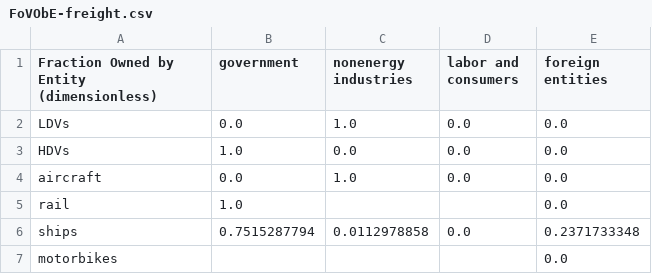
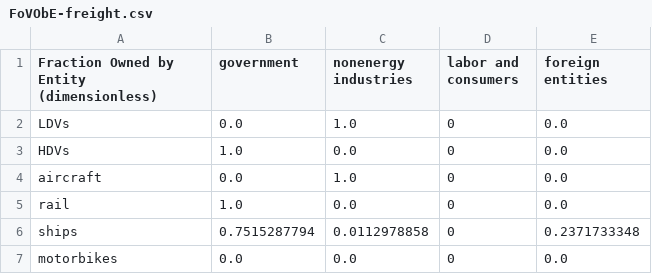
Before and after one commit to climatepolicylab/eps-indonesia-cpl, a CSV file: InputData/trans/FoVObE/FoVObE-freight.csv, drawn as a sheet.

```diff
--- a/InputData/trans/FoVObE/FoVObE-freight.csv
+++ b/InputData/trans/FoVObE/FoVObE-freight.csv
@@ -1,7 +1,7 @@
 Fraction Owned by Entity (dimensionless),government,nonenergy industries,labor and consumers,foreign entities
-LDVs,0.0,1.0,0.0,0.0
-HDVs,1.0,0.0,0.0,0.0
-aircraft,0.0,1.0,0.0,0.0
-rail,1.0,,,0.0
-ships,0.7515287794,0.0112978858,0.0,0.2371733348
-motorbikes,,,,0.0
+LDVs,0.0,1.0,0,0.0
+HDVs,1.0,0.0,0,0.0
+aircraft,0.0,1.0,0,0.0
+rail,1.0,0.0,0,0.0
+ships,0.7515287794,0.0112978858,0,0.2371733348
+motorbikes,0.0,0.0,0,0.0
```
Also changed, not shown: InputData/trans/FoVObE/FoVObE-passengers.csv, 1 other file.
